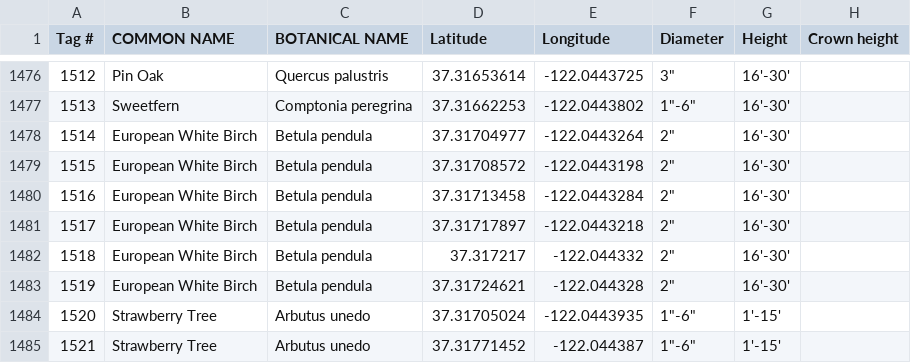
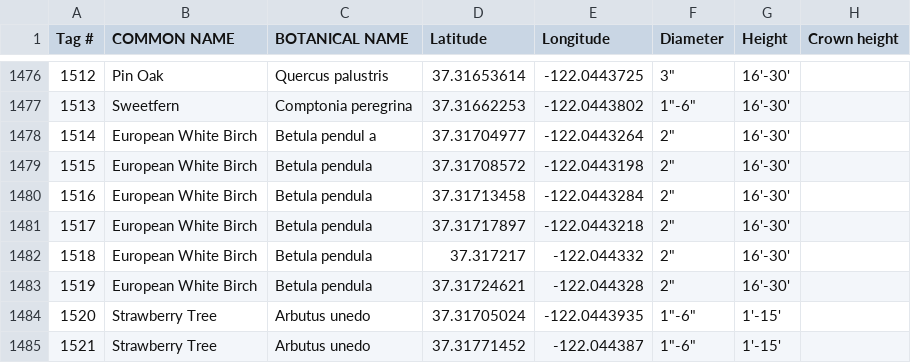
Before and after one commit to TheoLee021/DATreeMap, a CSV file: Frontend/Tree Dataset_De Anza College.csv (was Tree Dataset_De Anza College.csv), drawn as a sheet; only a part is shown, gaps mark what is left out; the diff names each change by its address in the sheet, - before the commit and + after, or states it on an @@ line.

```diff
--- a/Tree Dataset_De Anza College.csv
+++ b/Frontend/Tree Dataset_De Anza College.csv
-C1478 (BOTANICAL NAME): Betula pendula
+C1478 (BOTANICAL NAME): Betula pendul a
```
Also changed, not shown: 53 other files.
